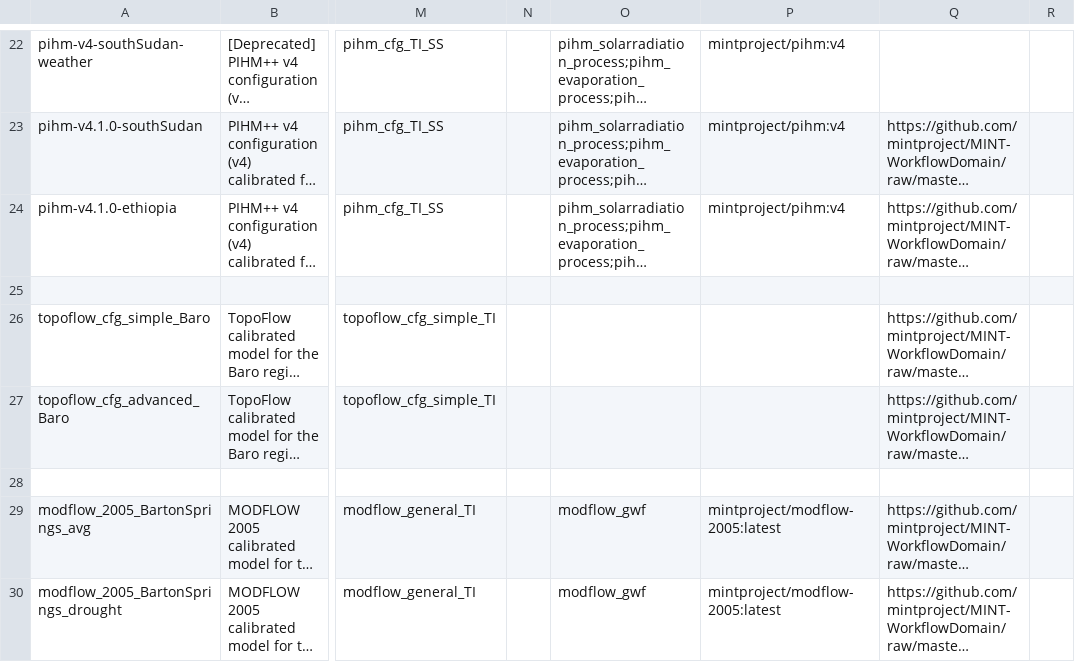
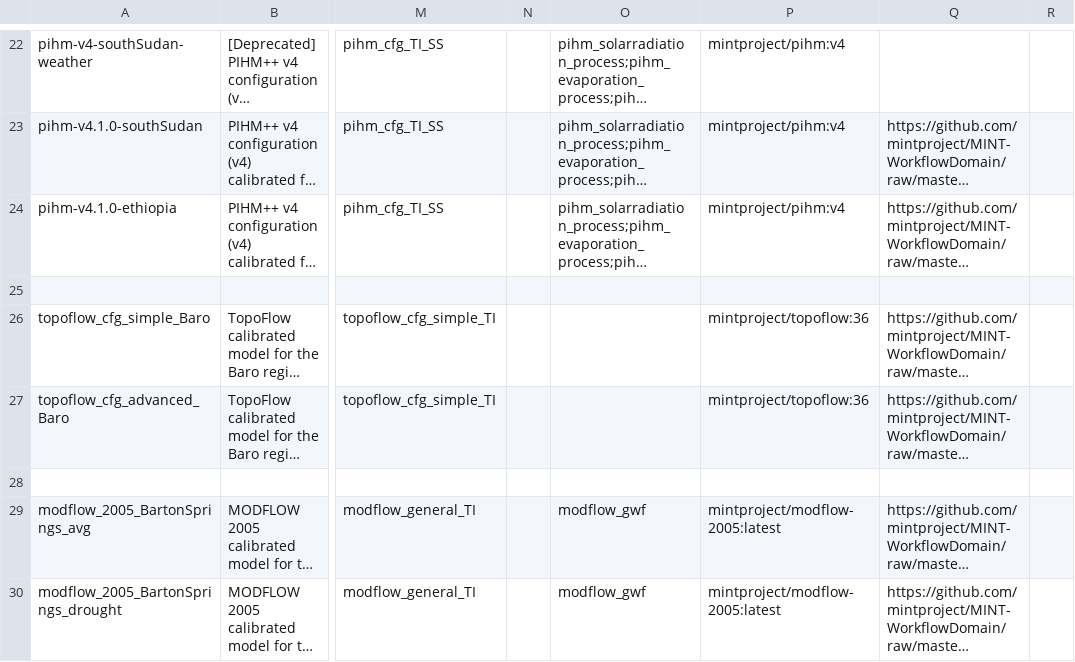
Before and after one commit to mintproject/ModelCatalog, a CSV file: Data/ModelConfigurationSetup.csv, drawn as a sheet; only a part is shown, gaps mark what is left out; long unchanged cells end in …; the diff names each change by its address in the sheet, - before the commit and + after, or states it on an @@ line.

```diff
--- a/Data/ModelConfigurationSetup.csv
+++ b/Data/ModelConfigurationSetup.csv
-P26:P27: (empty)
+P26:P27: mintproject/topoflow:36
```
Also changed, not shown: Data/DatasetSpecification.csv, Data/Model.csv, 3 other files.
